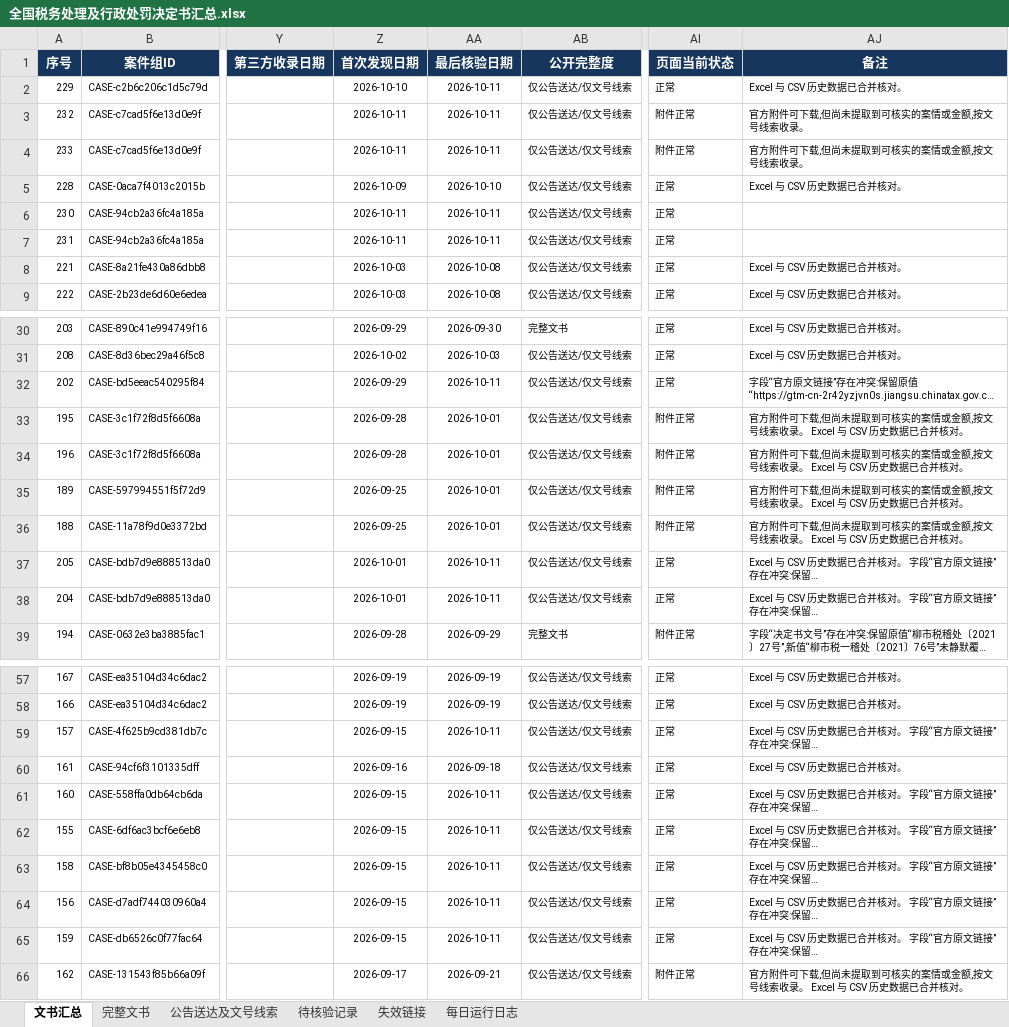
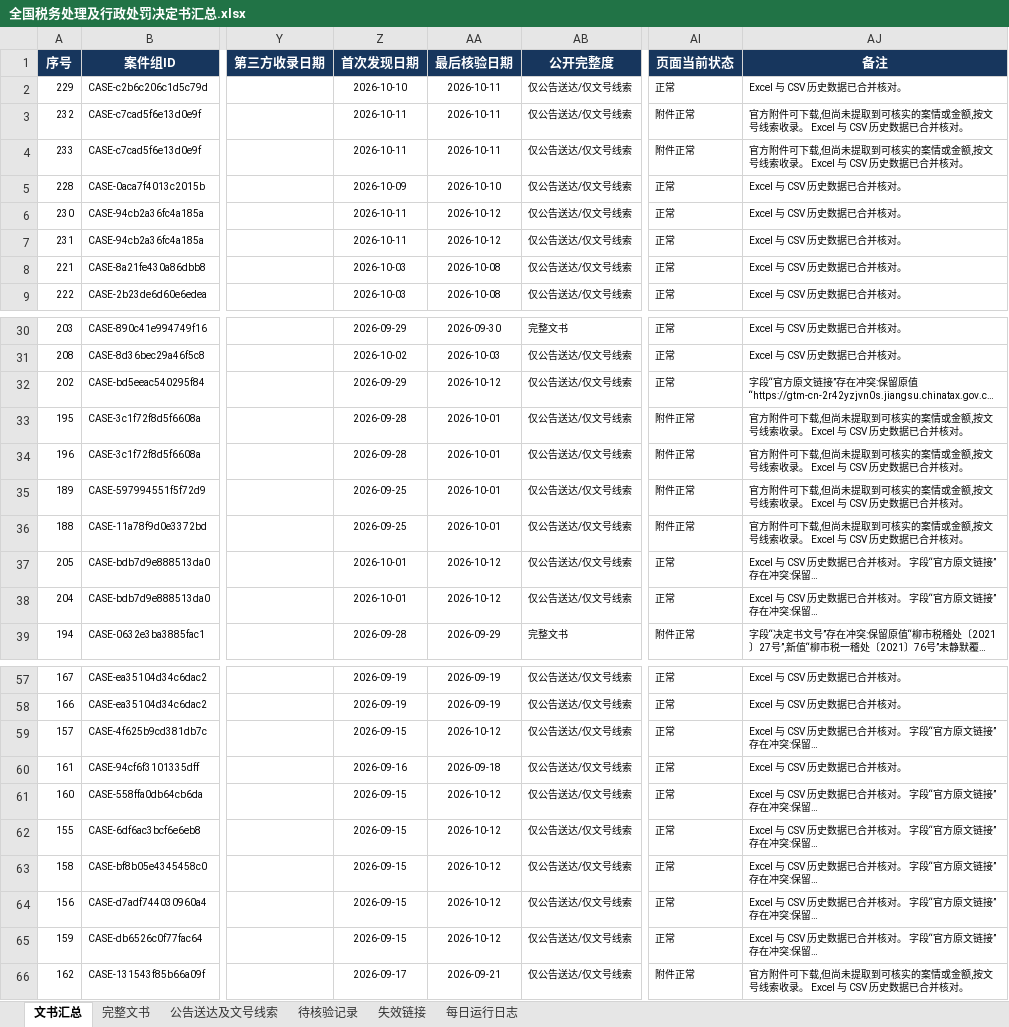
Before and after one commit to SakuraWu21/national-tax-decisions, an Excel workbook: data/全国税务处理及行政处罚决定书汇总.xlsx, sheet 文书汇总, drawn as a sheet; only a part is shown, gaps mark what is left out; long unchanged cells end in …; values as stored, in another font and other column widths than the file's, no borders; conditional formats not drawn; the diff covers the shown part only; the diff names each change by its address in the sheet, - before the commit and + after, or states it on an @@ line.

```diff
--- a/data/全国税务处理及行政处罚决定书汇总.xlsx (sheet 文书汇总)
+++ b/data/全国税务处理及行政处罚决定书汇总.xlsx (sheet 文书汇总)
-AJ3:AJ4 (备注): 官方附件可下载,但尚未提取到可核实的案情或金额,按文号线索收录。
+AJ3:AJ4 (备注): 官方附件可下载,但尚未提取到可核实的案情或金额,按文号线索收录。 Excel 与 CSV 历史数据已合并核对。
-AA6:AA7 (最后核验日期): 2026-10-11
+AA6:AA7 (最后核验日期): 2026-10-12
-AJ6:AJ7 (备注): (empty)
+AJ6:AJ7 (备注): Excel 与 CSV 历史数据已合并核对。
-AA32 (最后核验日期): 2026-10-11
+AA32 (最后核验日期): 2026-10-12
-AA37:AA38 (最后核验日期): 2026-10-11
+AA37:AA38 (最后核验日期): 2026-10-12
-AA59 (最后核验日期): 2026-10-11
+AA59 (最后核验日期): 2026-10-12
-AA61:AA65 (最后核验日期): 2026-10-11
+AA61:AA65 (最后核验日期): 2026-10-12
```
Also changed, not shown: 11 edited cells elsewhere in this sheet, sheet 公告送达及文号线索, sheet 每日运行日志, sheet 失效链接, sheet 待核验记录, sheet 完整文书, public/downloads/全国税务处理及行政处罚决定书汇总.xlsx, 8 other files.
